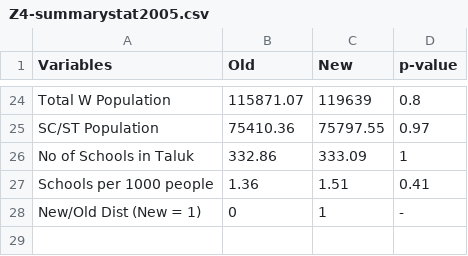
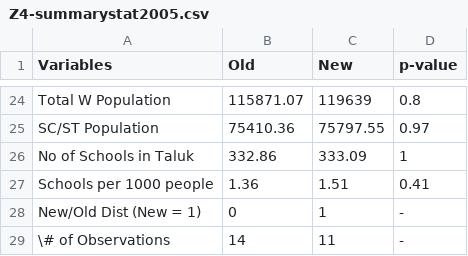
Before and after one commit to PoolofSanity/greek-salad, a CSV file: Z4-summarystat2005.csv, drawn as a sheet; only a part is shown, gaps mark what is left out; the diff names each change by its address in the sheet, - before the commit and + after, or states it on an @@ line.

```diff
--- a/Z4-summarystat2005.csv
+++ b/Z4-summarystat2005.csv
+row 29: \# of Observations | 14 | 11 | -
```
Also changed, not shown: Z5-summarystat2013.csv, Z6-summarystat2005PS.csv, 18 other files.
